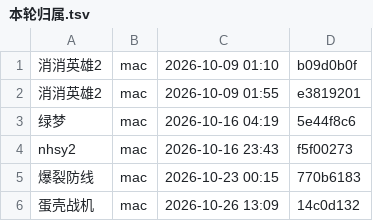
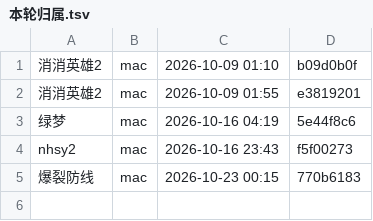
Before and after one commit to Aliang369/nixiang, a TSV file: 10_docs/双机协作/本轮归属.tsv, drawn as a sheet.

Commit message:
chore(双机协作): 释放蛋壳战机归属（mac 端本轮结束）

```diff
--- a/10_docs/双机协作/本轮归属.tsv
+++ b/10_docs/双机协作/本轮归属.tsv
@@ -5,2 +5 @@ nhsy2	mac	2026-10-16 23:43	f5f00273
 爆裂防线	mac	2026-10-23 00:15	770b6183
-蛋壳战机	mac	2026-10-26 13:09	14c0d132
```
